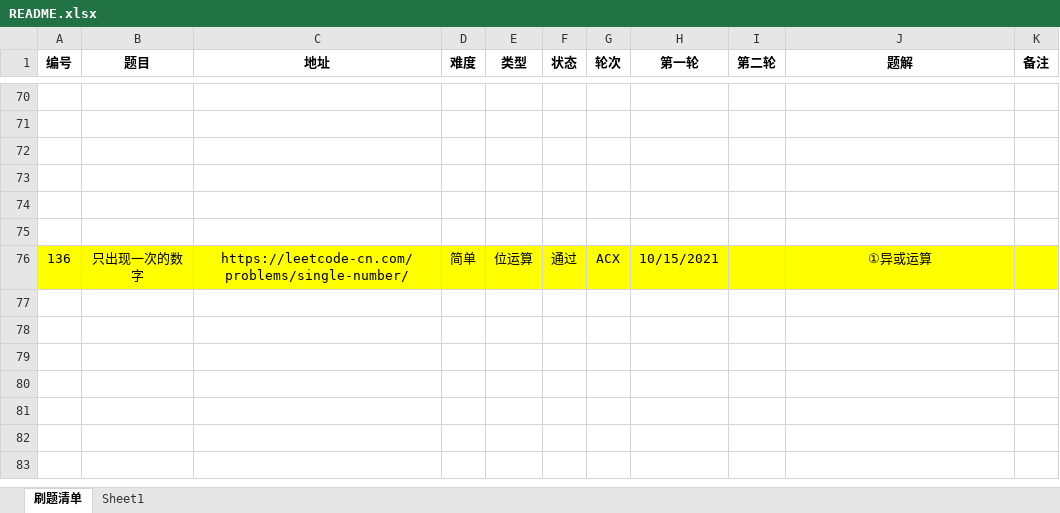
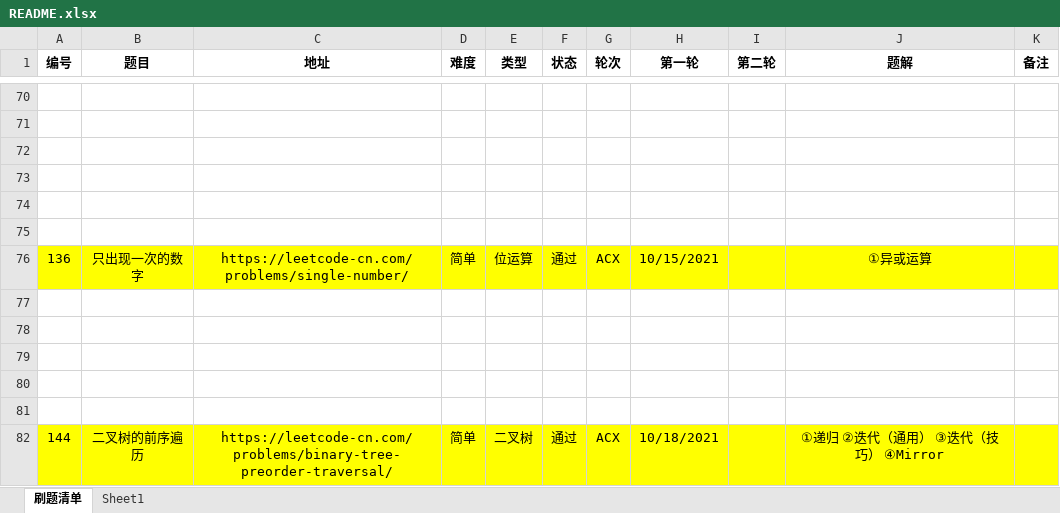
Before and after one commit to moonspiritacm/JAcm-Leetcode, an Excel workbook: README.xlsx, sheet 刷题清单, drawn as a sheet; only a part is shown, gaps mark what is left out; values as stored, in another font and other column widths than the file's, no borders; the diff names each change by its address in the sheet, - before the commit and + after, or states it on an @@ line.

Commit message:
Problem 0144 ACX

```diff
--- a/README.xlsx (sheet 刷题清单)
+++ b/README.xlsx (sheet 刷题清单)
+row 77: (empty)
+row 78: (empty)
+row 79: (empty)
+row 80: (empty)
+row 81: (empty)
+row 82: 144 | 二叉树的前序遍历 | https://leetcode-cn.com/problems/binary-tree-preorder-traversal/ | 简单 | 二叉树 | 通过 | ACX | 10/18/2021 |  | ①递归 ②迭代（通用） ③迭代（技巧） ④Mirror
```
Also changed, not shown: 5 other files.
